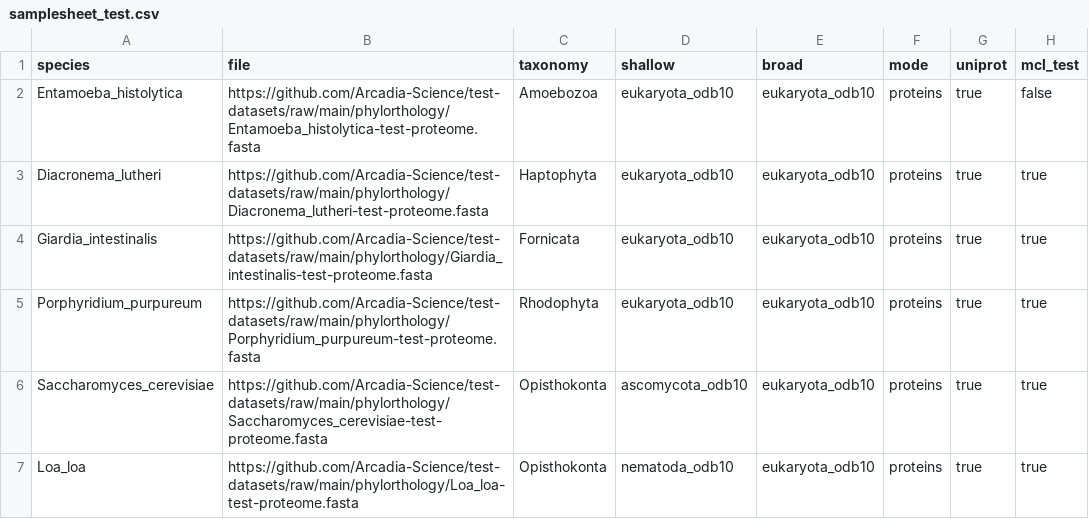
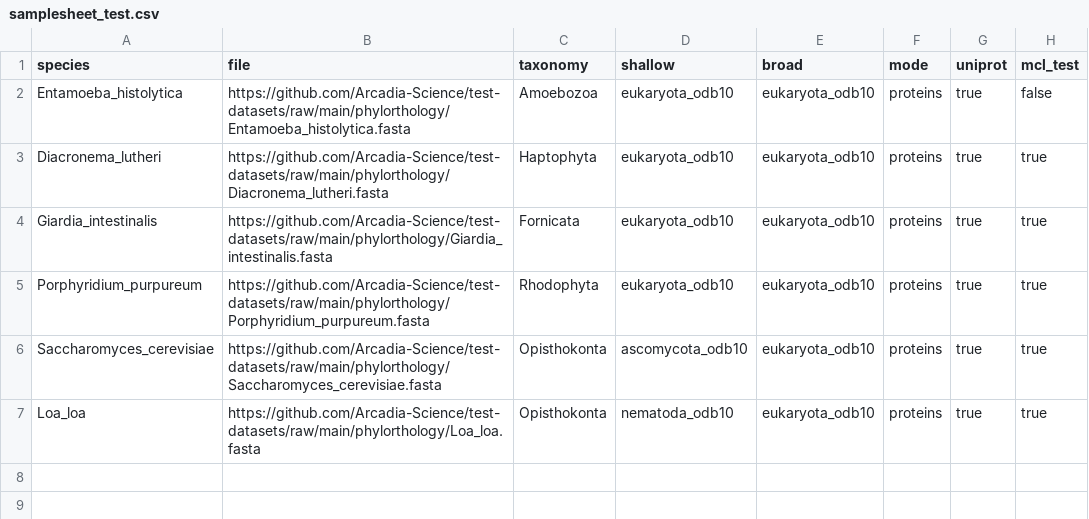
Before and after one commit to Arcadia-Science/test-datasets, a CSV file: phylorthology/samplesheet_test.csv, drawn as a sheet.

Commit message:
Update samplesheet_test.csv
Signed-off-by: Austin Patton <austin.patton@arcadiascience.com>

```diff
--- a/phylorthology/samplesheet_test.csv
+++ b/phylorthology/samplesheet_test.csv
@@ -1,7 +1,7 @@
 species,file,taxonomy,shallow,broad,mode,uniprot,mcl_test
-Entamoeba_histolytica,https://github.com/Arcadia-Science/test-datasets/raw/main/phylorthology/Entamoeba_histolytica-test-proteome.fasta,Amoebozoa,eukaryota_odb10,eukaryota_odb10,proteins,true,false
-Diacronema_lutheri,https://github.com/Arcadia-Science/test-datasets/raw/main/phylorthology/Diacronema_lutheri-test-proteome.fasta,Haptophyta,eukaryota_odb10,eukaryota_odb10,proteins,true,true
-Giardia_intestinalis,https://github.com/Arcadia-Science/test-datasets/raw/main/phylorthology/Giardia_intestinalis-test-proteome.fasta,Fornicata,eukaryota_odb10,eukaryota_odb10,proteins,true,true
-Porphyridium_purpureum,https://github.com/Arcadia-Science/test-datasets/raw/main/phylorthology/Porphyridium_purpureum-test-proteome.fasta,Rhodophyta,eukaryota_odb10,eukaryota_odb10,proteins,true,true
-Saccharomyces_cerevisiae,https://github.com/Arcadia-Science/test-datasets/raw/main/phylorthology/Saccharomyces_cerevisiae-test-proteome.fasta,Opisthokonta,ascomycota_odb10,eukaryota_odb10,proteins,true,true
-Loa_loa,https://github.com/Arcadia-Science/test-datasets/raw/main/phylorthology/Loa_loa-test-proteome.fasta,Opisthokonta,nematoda_odb10,eukaryota_odb10,proteins,true,true
+Entamoeba_histolytica,https://github.com/Arcadia-Science/test-datasets/raw/main/phylorthology/Entamoeba_histolytica.fasta,Amoebozoa,eukaryota_odb10,eukaryota_odb10,proteins,true,false
+Diacronema_lutheri,https://github.com/Arcadia-Science/test-datasets/raw/main/phylorthology/Diacronema_lutheri.fasta,Haptophyta,eukaryota_odb10,eukaryota_odb10,proteins,true,true
+Giardia_intestinalis,https://github.com/Arcadia-Science/test-datasets/raw/main/phylorthology/Giardia_intestinalis.fasta,Fornicata,eukaryota_odb10,eukaryota_odb10,proteins,true,true
+Porphyridium_purpureum,https://github.com/Arcadia-Science/test-datasets/raw/main/phylorthology/Porphyridium_purpureum.fasta,Rhodophyta,eukaryota_odb10,eukaryota_odb10,proteins,true,true
+Saccharomyces_cerevisiae,https://github.com/Arcadia-Science/test-datasets/raw/main/phylorthology/Saccharomyces_cerevisiae.fasta,Opisthokonta,ascomycota_odb10,eukaryota_odb10,proteins,true,true
+Loa_loa,https://github.com/Arcadia-Science/test-datasets/raw/main/phylorthology/Loa_loa.fasta,Opisthokonta,nematoda_odb10,eukaryota_odb10,proteins,true,true
```
